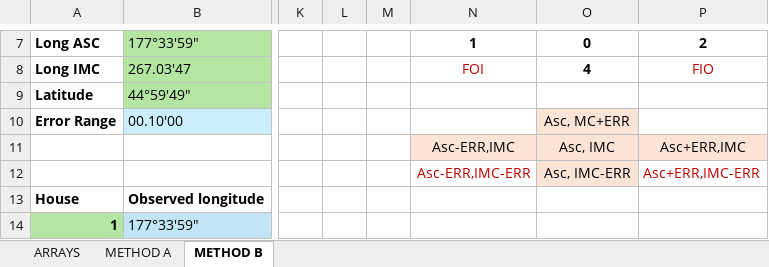
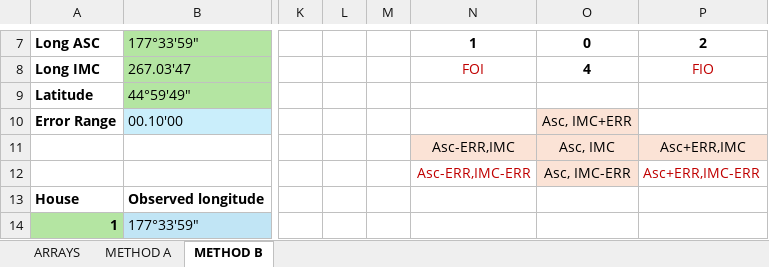
Before and after one commit to Turbehrt/horosc-Excel, an Excel workbook: HoroscExcel.xlsm, sheet METHOD B, drawn as a sheet; only a part is shown, gaps mark what is left out; values as stored, in another font and other column widths than the file's, no borders; the diff names each change by its address in the sheet, - before the commit and + after, or states it on an @@ line.

Commit message:
Update Excel spreadsheet

```diff
--- a/HoroscExcel.xlsm (sheet METHOD B)
+++ b/HoroscExcel.xlsm (sheet METHOD B)
-O10: Asc, MC+ERR
+O10: Asc, IMC+ERR
```
